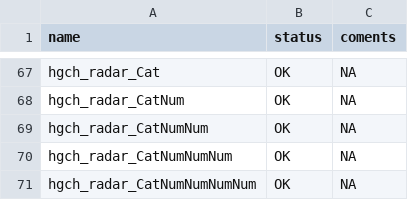
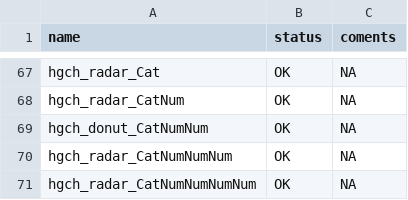
Before and after one commit to datasketch/hgchmagic, a CSV file: inst/meta-status.csv, drawn as a sheet; only a part is shown, gaps mark what is left out.

```diff
--- a/inst/meta-status.csv
+++ b/inst/meta-status.csv
@@ -79,3 +79,3 @@ hgch_radar_Cat,OK,NA
 hgch_radar_CatNum,OK,NA
-hgch_radar_CatNumNum,OK,NA
+hgch_donut_CatNumNum,OK,NA
 hgch_radar_CatNumNumNum,OK,NA
```
Also changed, not shown: inst/meta.csv, 7 other files.
